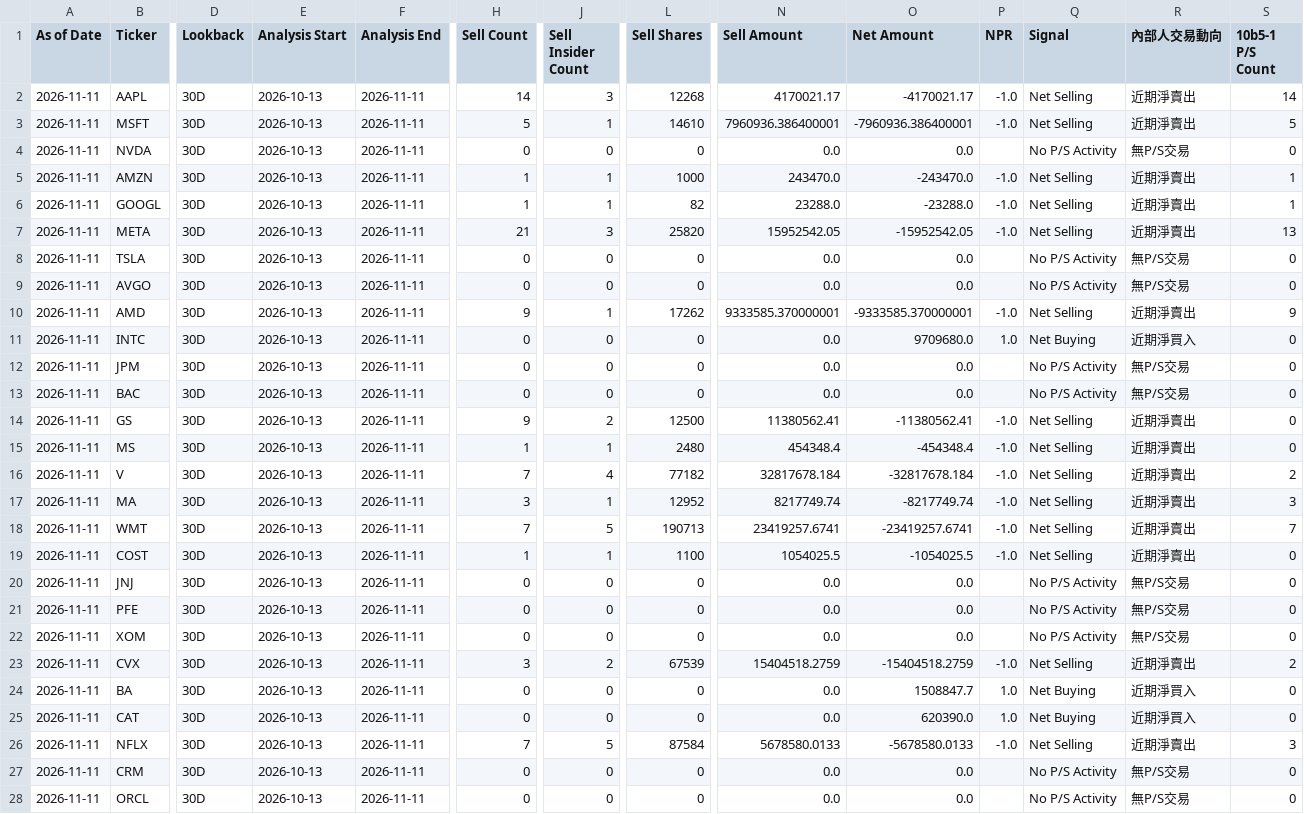
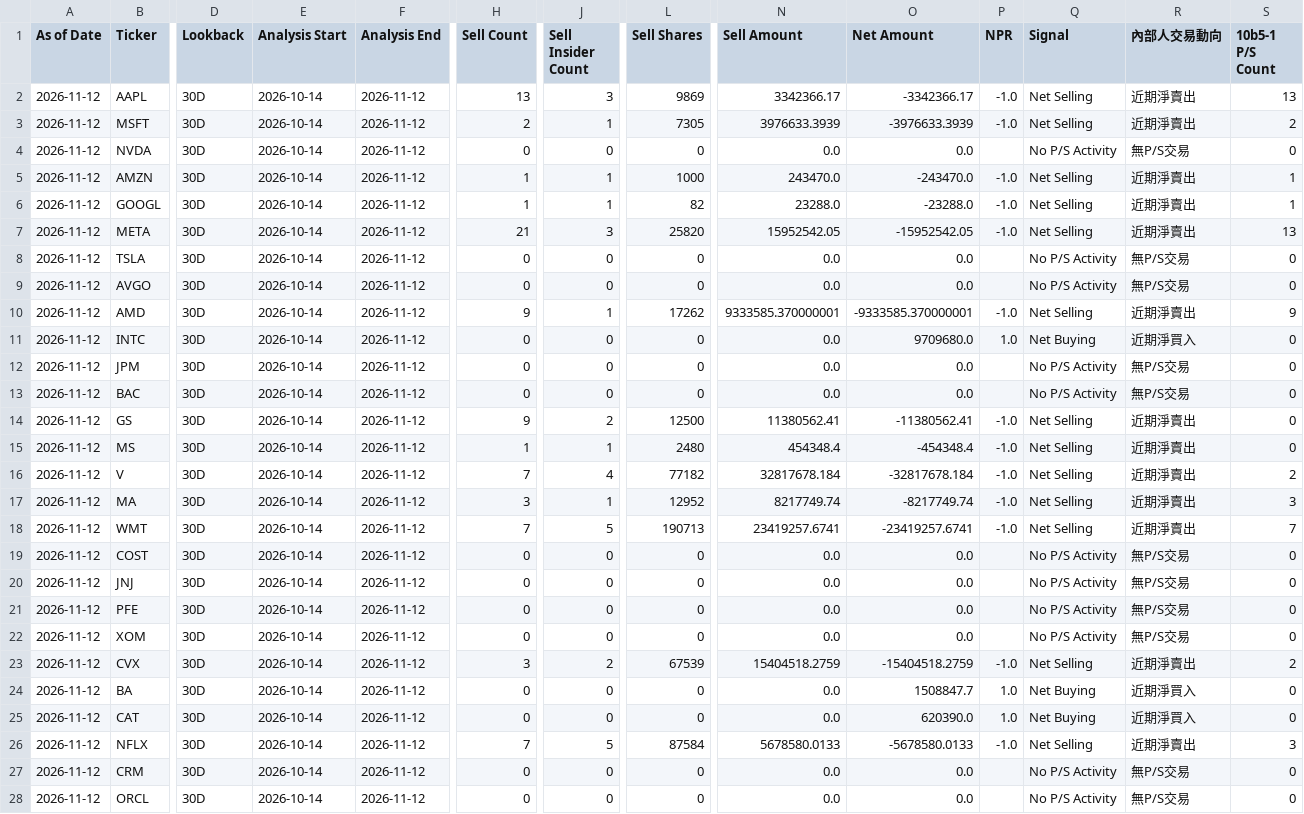
Before and after one commit to RMSecfb/negative-news, a CSV file: institutional_insider/form4/summary.csv, drawn as a sheet; only a part is shown, gaps mark what is left out; the diff covers the shown part only; the diff names each change by its address in the sheet, - before the commit and + after, or states it on an @@ line.

```diff
--- a/institutional_insider/form4/summary.csv
+++ b/institutional_insider/form4/summary.csv
-A2:A28 (As of Date): 2026-11-11
+A2:A28 (As of Date): 2026-11-12
-E2:E28 (Analysis Start): 2026-10-13
+E2:E28 (Analysis Start): 2026-10-14
-F2:F28 (Analysis End): 2026-11-11
+F2:F28 (Analysis End): 2026-11-12
-H2 (Sell Count): 14
+H2 (Sell Count): 13
-L2 (Sell Shares): 12268
+L2 (Sell Shares): 9869
-N2 (Sell Amount): 4170021.17
+N2 (Sell Amount): 3342366.17
-O2 (Net Amount): -4170021.17
+O2 (Net Amount): -3342366.17
-S2 (10b5-1 P/S Count): 14
+S2 (10b5-1 P/S Count): 13
-H3 (Sell Count): 5
+H3 (Sell Count): 2
-L3 (Sell Shares): 14610
+L3 (Sell Shares): 7305
-N3 (Sell Amount): 7960936.386400001
+N3 (Sell Amount): 3976633.3939
-O3 (Net Amount): -7960936.386400001
+O3 (Net Amount): -3976633.3939
-S3 (10b5-1 P/S Count): 5
+S3 (10b5-1 P/S Count): 2
-H19 (Sell Count): 1
+H19 (Sell Count): 0
-J19 (Sell Insider Count): 1
+J19 (Sell Insider Count): 0
-L19 (Sell Shares): 1100
+L19 (Sell Shares): 0
-N19 (Sell Amount): 1054025.5
+N19 (Sell Amount): 0.0
-O19 (Net Amount): -1054025.5
+O19 (Net Amount): 0.0
-P19 (NPR): -1.0
+P19 (NPR): (empty)
-Q19 (Signal): Net Selling
+Q19 (Signal): No P/S Activity
-R19 (內部人交易動向): 近期淨賣出
+R19 (內部人交易動向): 無P/S交易
```
Also changed, not shown: 9 edited cells elsewhere in this file, 2 other files.
